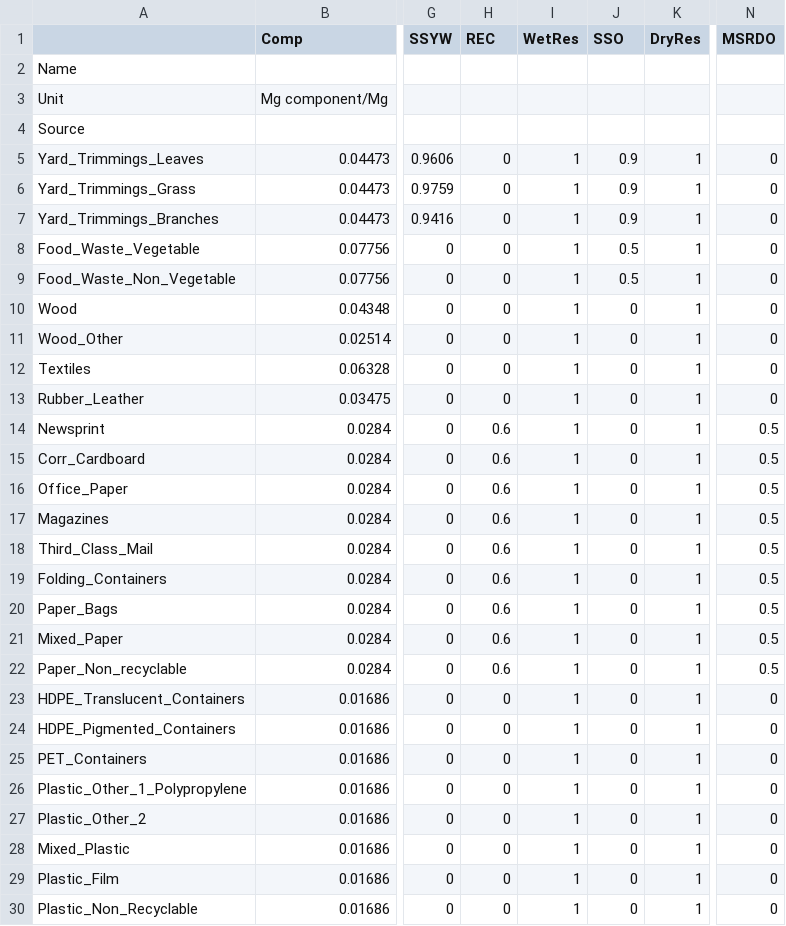
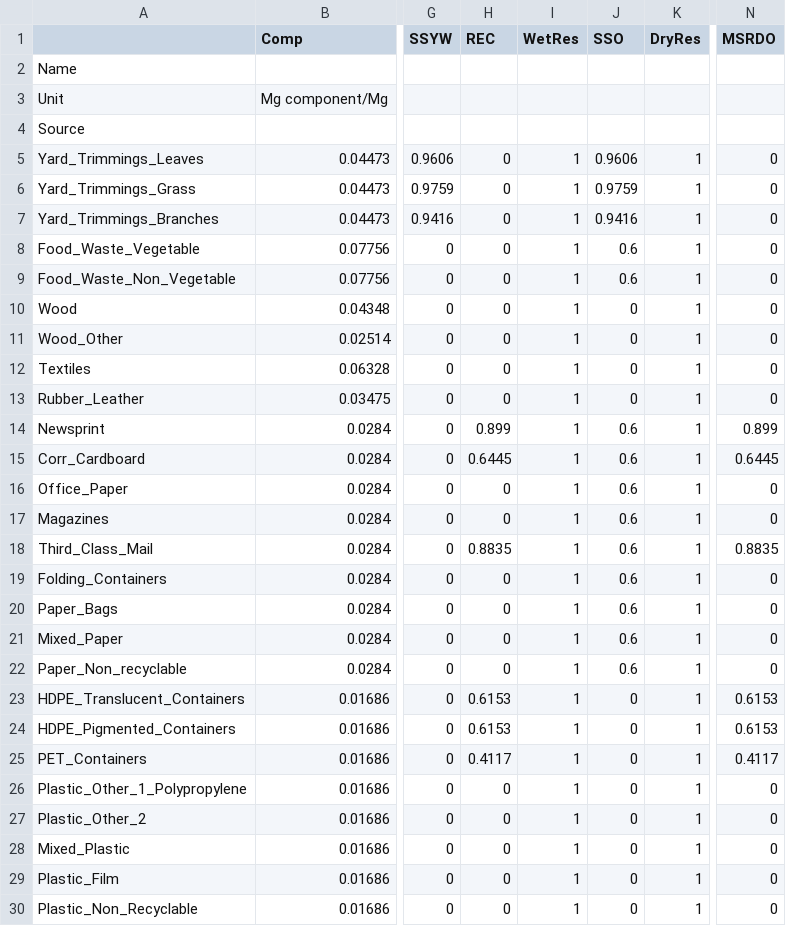
Before and after one commit to SwolfPy-Project/swolfpy-inputdata, a CSV file: swolfpy_inputdata/Data/SF_Col_Input_MaterialDependent.csv, drawn as a sheet; only a part is shown, gaps mark what is left out; the diff covers the shown part only; the diff names each change by its address in the sheet, - before the commit and + after, or states it on an @@ line.

Commit message:
Revise capture efficiencies

```diff
--- a/swolfpy_inputdata/Data/SF_Col_Input_MaterialDependent.csv
+++ b/swolfpy_inputdata/Data/SF_Col_Input_MaterialDependent.csv
-J5 (SSO): 0.9
+J5 (SSO): 0.9606
-J6 (SSO): 0.9
+J6 (SSO): 0.9759
-J7 (SSO): 0.9
+J7 (SSO): 0.9416
-J8:J9 (SSO): 0.5
+J8:J9 (SSO): 0.6
-H14 (REC): 0.6
+H14 (REC): 0.899
-J14:J22 (SSO): 0
+J14:J22 (SSO): 0.6
-N14 (MSRDO): 0.5
+N14 (MSRDO): 0.899
-H15 (REC): 0.6
+H15 (REC): 0.6445
-N15 (MSRDO): 0.5
+N15 (MSRDO): 0.6445
-H16:H17 (REC): 0.6
+H16:H17 (REC): 0
-N16:N17 (MSRDO): 0.5
+N16:N17 (MSRDO): 0
-H18 (REC): 0.6
+H18 (REC): 0.8835
-N18 (MSRDO): 0.5
+N18 (MSRDO): 0.8835
-H19:H22 (REC): 0.6
+H19:H22 (REC): 0
-N19:N22 (MSRDO): 0.5
+N19:N22 (MSRDO): 0
-H23:H24 (REC): 0
+H23:H24 (REC): 0.6153
-N23:N24 (MSRDO): 0
+N23:N24 (MSRDO): 0.6153
-H25 (REC): 0
+H25 (REC): 0.4117
-N25 (MSRDO): 0
+N25 (MSRDO): 0.4117
```
Also changed, not shown: 12 edited cells elsewhere in this file.
